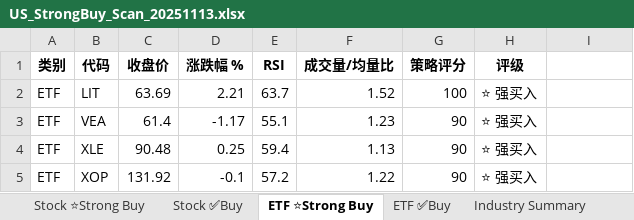
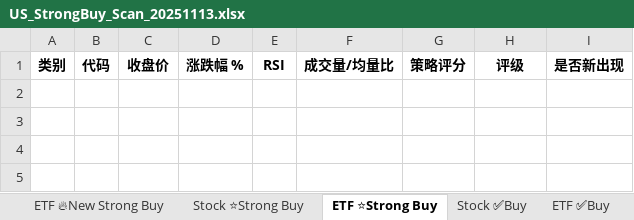
Before and after one commit to fjing1/stock_trade_system, an Excel workbook: US_StrongBuy_Scan_20251113.xlsx, sheet ETF ⭐Strong Buy, drawn as a sheet; values as stored, in another font and other column widths than the file's, no borders; the diff names each change by its address in the sheet, - before the commit and + after, or states it on an @@ line.

Commit message:
add new strong buy

```diff
--- a/US_StrongBuy_Scan_20251113.xlsx (sheet ETF ⭐Strong Buy)
+++ b/US_StrongBuy_Scan_20251113.xlsx (sheet ETF ⭐Strong Buy)
-sheet tab: Industry Summary
+sheet tab: ETF 🔥New Strong Buy
@@ sheet tab order changed: ETF 🔥New Strong Buy | Stock ⭐Strong Buy | ETF ⭐Strong Buy | Stock ✅Buy | ETF ✅Buy @@
-I1: (empty)
+I1: 是否新出现
-row 2: ETF | LIT | 63.69 | 2.21 | 63.7 | 1.52 | 100 | ⭐ 强买入
-row 3: ETF | VEA | 61.4 | -1.17 | 55.1 | 1.23 | 90 | ⭐ 强买入
-row 4: ETF | XLE | 90.48 | 0.25 | 59.4 | 1.13 | 90 | ⭐ 强买入
-row 5: ETF | XOP | 131.92 | -0.1 | 57.2 | 1.22 | 90 | ⭐ 强买入
```
Also changed, not shown: sheet Stock ⭐Strong Buy, sheet ETF ✅Buy, sheet Stock ✅Buy, other sheet tabs, 10 other files.
